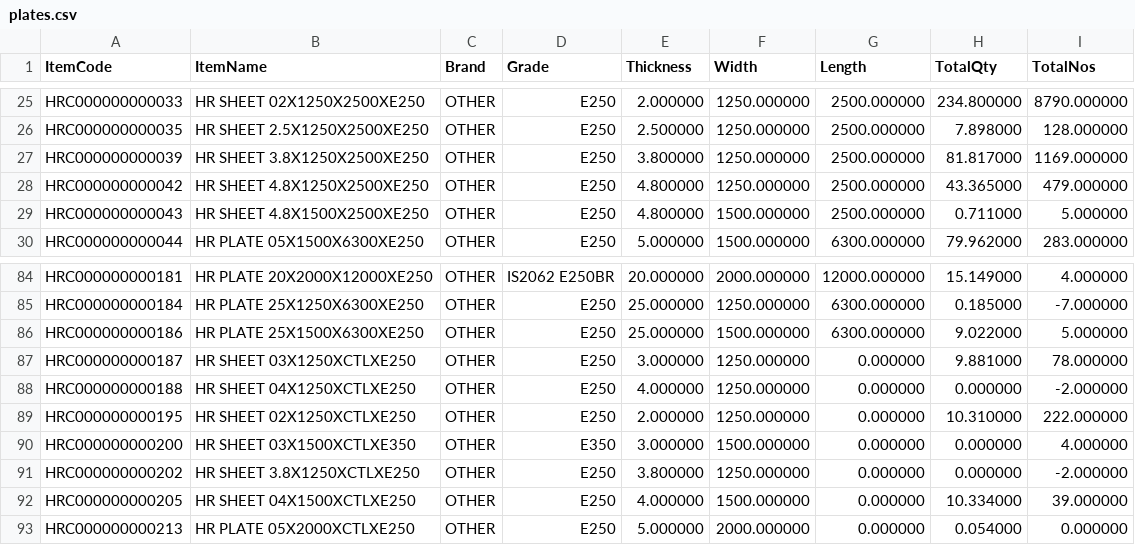
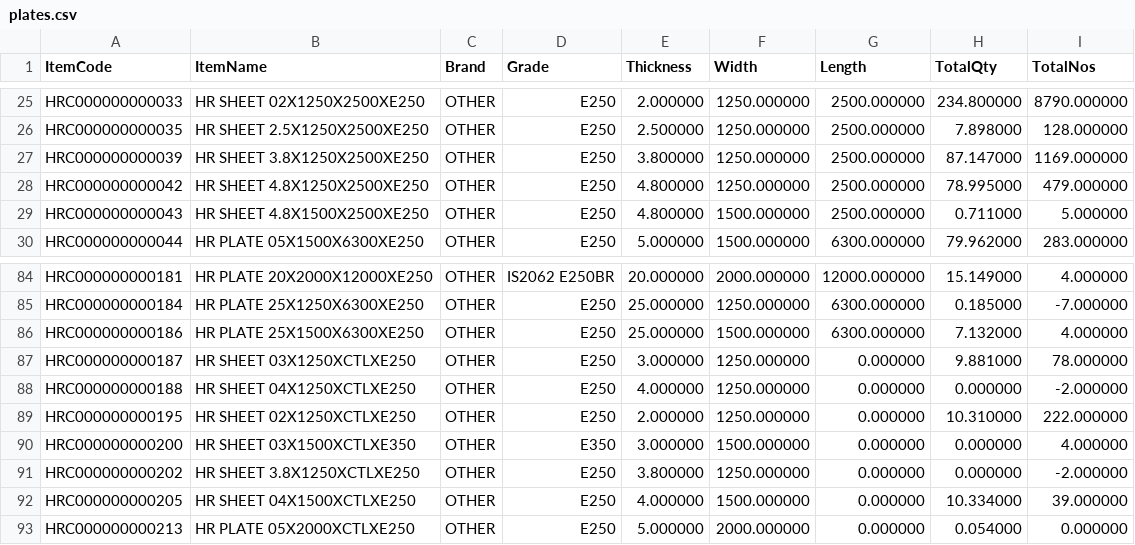
Before and after one commit to BSC23609/mis-portal, a CSV file: stock/plates.csv, drawn as a sheet; only a part is shown, gaps mark what is left out.

```diff
--- a/stock/plates.csv
+++ b/stock/plates.csv
@@ -26,4 +26,4 @@
 "HRC000000000035","HR SHEET 2.5X1250X2500XE250","OTHER","E250","2.500000","1250.000000","2500.000000","7.898000","128.000000"
-"HRC000000000039","HR SHEET 3.8X1250X2500XE250","OTHER","E250","3.800000","1250.000000","2500.000000","81.817000","1169.000000"
-"HRC000000000042","HR SHEET 4.8X1250X2500XE250","OTHER","E250","4.800000","1250.000000","2500.000000","43.365000","479.000000"
+"HRC000000000039","HR SHEET 3.8X1250X2500XE250","OTHER","E250","3.800000","1250.000000","2500.000000","87.147000","1169.000000"
+"HRC000000000042","HR SHEET 4.8X1250X2500XE250","OTHER","E250","4.800000","1250.000000","2500.000000","78.995000","479.000000"
 "HRC000000000043","HR SHEET 4.8X1500X2500XE250","OTHER","E250","4.800000","1500.000000","2500.000000","0.711000","5.000000"
@@ -85,3 +85,3 @@
 "HRC000000000184","HR PLATE 25X1250X6300XE250","OTHER","E250","25.000000","1250.000000","6300.000000","0.185000","-7.000000"
-"HRC000000000186","HR PLATE 25X1500X6300XE250","OTHER","E250","25.000000","1500.000000","6300.000000","9.022000","5.000000"
+"HRC000000000186","HR PLATE 25X1500X6300XE250","OTHER","E250","25.000000","1500.000000","6300.000000","7.132000","4.000000"
 "HRC000000000187","HR SHEET 03X1250XCTLXE250","OTHER","E250","3.000000","1250.000000","0.000000","9.881000","78.000000"
```
Also changed, not shown: stock/mis_stock.csv, 2 other files.
